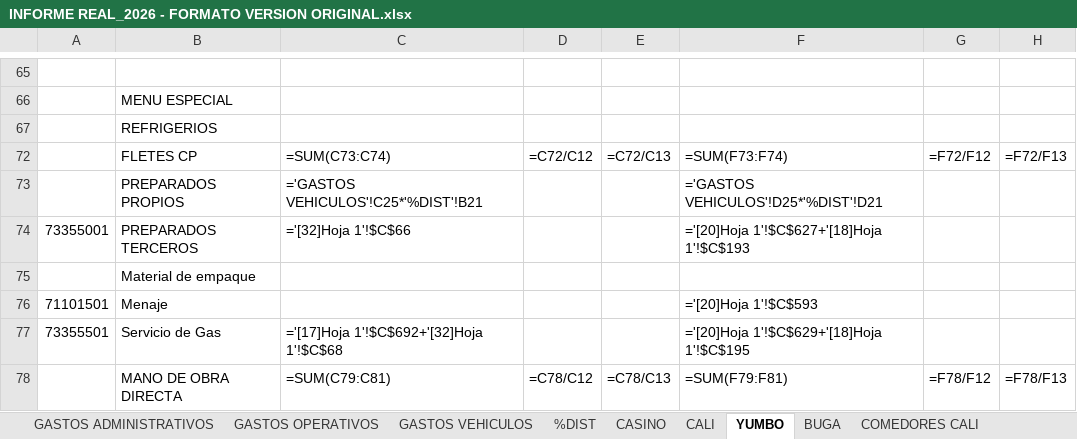
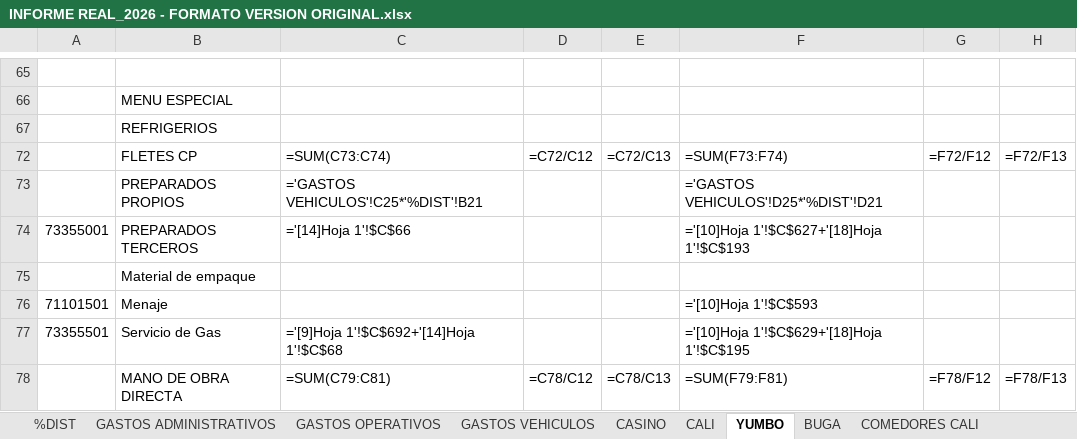
Before and after one commit to erpplaneacion-eng/adriana, an Excel workbook: proyectouno/INFORME REAL_2026 - FORMATO VERSION ORIGINAL.xlsx, sheet YUMBO, drawn as a sheet; only a part is shown, gaps mark what is left out; values as stored, in another font and other column widths than the file's, no cell formats; formulas without a stored value are shown as written; conditional formats not drawn; the diff covers the shown part only; the diff names each change by its address in the sheet, - before the commit and + after, or states it on an @@ line.

Commit message:
feat: Enhance gasto processing with dynamic column mapping
- Added month column mappings for sheets with different structures.
- Introduced a new function to calculate column indices for sheets with three columns per month.
- Updated `procesar_gastos` function to accept an additional parameter for month name, allowing for dynamic column selection based on sheet structure.
- Adjusted column references in the processing logic to accommodate the new mappings.
- Added a backup configuration file for gastos with extensive mappings for various sources and codes.

```diff
--- a/proyectouno/INFORME REAL_2026 - FORMATO VERSION ORIGINAL.xlsx (sheet YUMBO)
+++ b/proyectouno/INFORME REAL_2026 - FORMATO VERSION ORIGINAL.xlsx (sheet YUMBO)
@@ sheet tab order changed: %DIST | GASTOS ADMINISTRATIVOS | GASTOS OPERATIVOS | GASTOS VEHICULOS | CASINO | CALI | YUMBO | BUGA | COMEDORES CALI @@
-C74: ='[32]Hoja 1'!$C$66
+C74: ='[14]Hoja 1'!$C$66
-F74: ='[20]Hoja 1'!$C$627+'[18]Hoja 1'!$C$193
+F74: ='[10]Hoja 1'!$C$627+'[18]Hoja 1'!$C$193
-F76: ='[20]Hoja 1'!$C$593
+F76: ='[10]Hoja 1'!$C$593
-C77: ='[17]Hoja 1'!$C$692+'[32]Hoja 1'!$C$68
+C77: ='[9]Hoja 1'!$C$692+'[14]Hoja 1'!$C$68
-F77: ='[20]Hoja 1'!$C$629+'[18]Hoja 1'!$C$195
+F77: ='[10]Hoja 1'!$C$629+'[18]Hoja 1'!$C$195
```
Also changed, not shown: 5 hidden or unhidden rows and 34 edited cells elsewhere in this sheet, sheet CALI, sheet GASTOS ADMINISTRATIVOS, sheet CASINO, sheet BUGA, sheet GASTOS VEHICULOS, sheet PYG TOTAL, 5 more sheets, cell formats, hidden cells, 6 other files.
